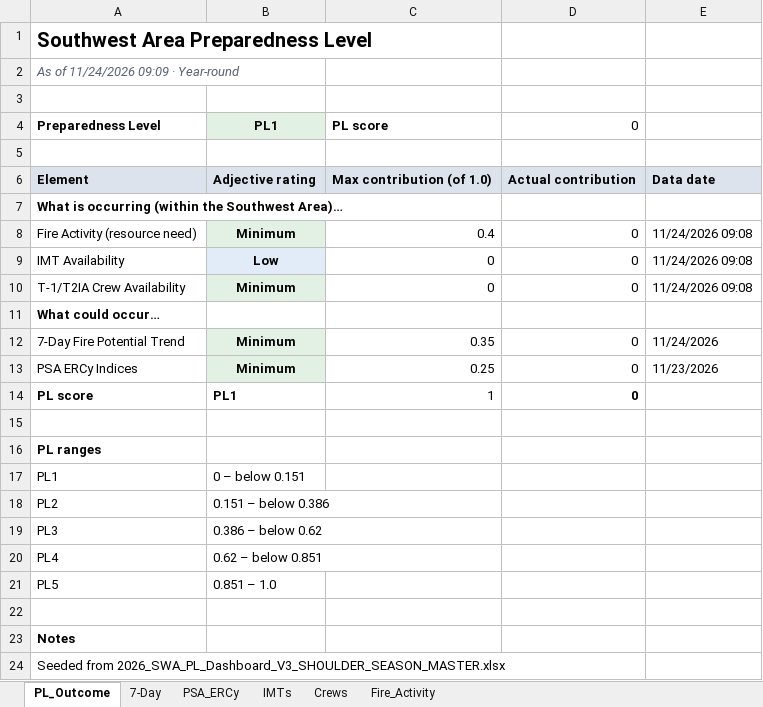
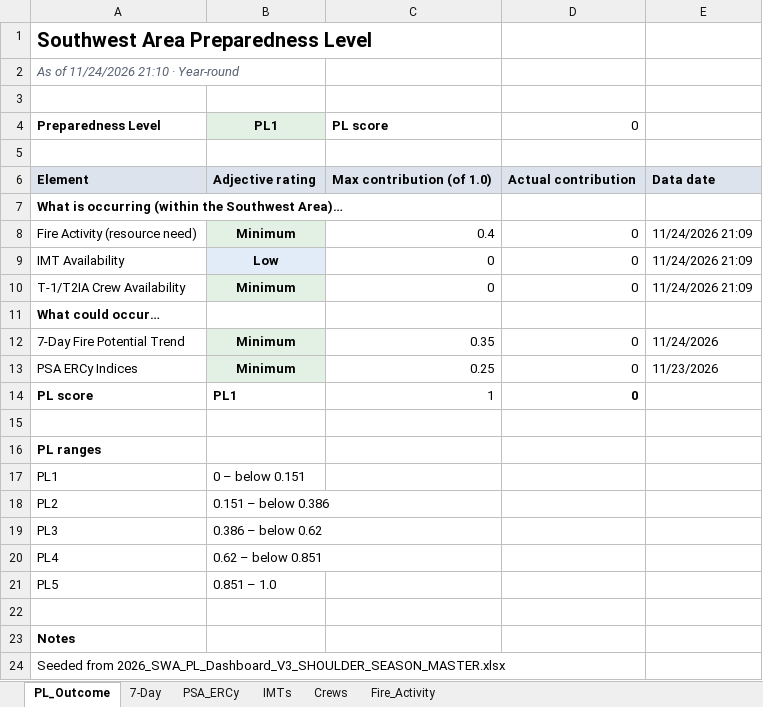
Before and after one commit to SWCCFireWx/sw-pl-tool-new, an Excel workbook: reports/SWA_PL_latest.xlsx, sheet PL_Outcome, drawn as a sheet; values as stored, in another font and other column widths than the file's, no borders; the diff names each change by its address in the sheet, - before the commit and + after, or states it on an @@ line.

Commit message:
Update PL data 2026-11-24 21:10 MST

```diff
--- a/reports/SWA_PL_latest.xlsx (sheet PL_Outcome)
+++ b/reports/SWA_PL_latest.xlsx (sheet PL_Outcome)
-A2: As of 11/24/2026 09:09 · Year-round
+A2: As of 11/24/2026 21:10 · Year-round
-E8:E10: 11/24/2026 09:08
+E8:E10: 11/24/2026 21:09
```
Also changed, not shown: sheet Fire_Activity, sheet IMTs, sheet Crews, 12 other files.
